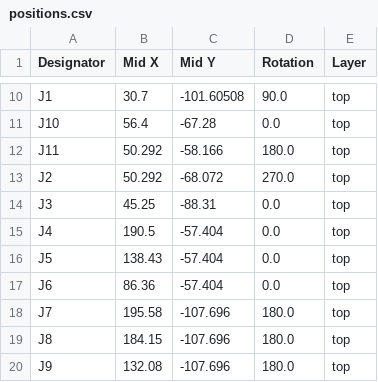
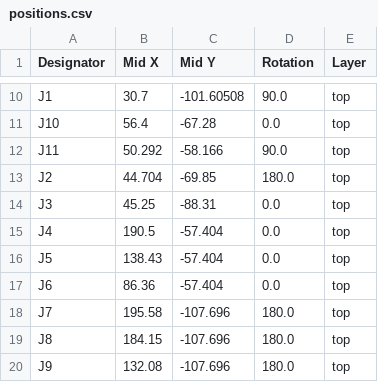
Before and after one commit to MR-DOS/SCAN2000-20, a CSV file: gerber/production/positions.csv, drawn as a sheet; only a part is shown, gaps mark what is left out.

```diff
--- a/gerber/production/positions.csv
+++ b/gerber/production/positions.csv
@@ -11,4 +11,4 @@ J1,30.7,-101.60508,90.0,top
 J10,56.4,-67.28,0.0,top
-J11,50.292,-58.166,180.0,top
-J2,50.292,-68.072,270.0,top
+J11,50.292,-58.166,90.0,top
+J2,44.704,-69.85,180.0,top
 J3,45.25,-88.31,0.0,top
```
Also changed, not shown: gerber/production/bom.csv, 23 other files.
